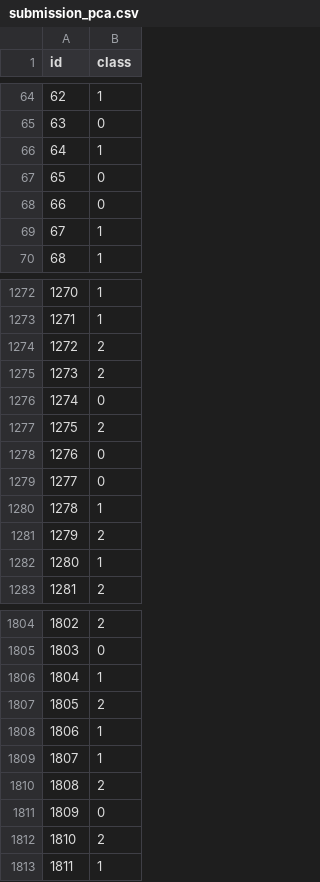
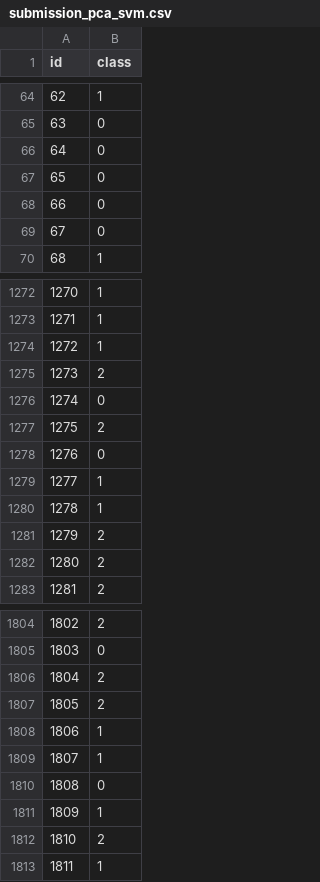
Before and after one commit to linenmin/CV-Assignment1-Group6, a CSV file: Kaixi_Work/submission_pca_svm.csv (was Kaixi_Work/submission_pca.csv), drawn as a sheet; only a part is shown, gaps mark what is left out; the diff covers the shown part only.

```diff
--- a/Kaixi_Work/submission_pca.csv
+++ b/Kaixi_Work/submission_pca_svm.csv
@@ -65,6 +65,6 @@ id,class
 63,0
-64,1
+64,0
 65,0
 66,0
-67,1
+67,0
 68,1
@@ -1273,3 +1273,3 @@ id,class
 1271,1
-1272,2
+1272,1
 1273,2
@@ -1278,6 +1278,6 @@ id,class
 1276,0
-1277,0
+1277,1
 1278,1
 1279,2
-1280,1
+1280,2
 1281,2
@@ -1805,3 +1805,3 @@ id,class
 1803,0
-1804,1
+1804,2
 1805,2
@@ -1809,4 +1809,4 @@ id,class
 1807,1
-1808,2
-1809,0
+1808,0
+1809,1
 1810,2
```
Also changed, not shown: 109 edited cells elsewhere in this file, 10 other files.
